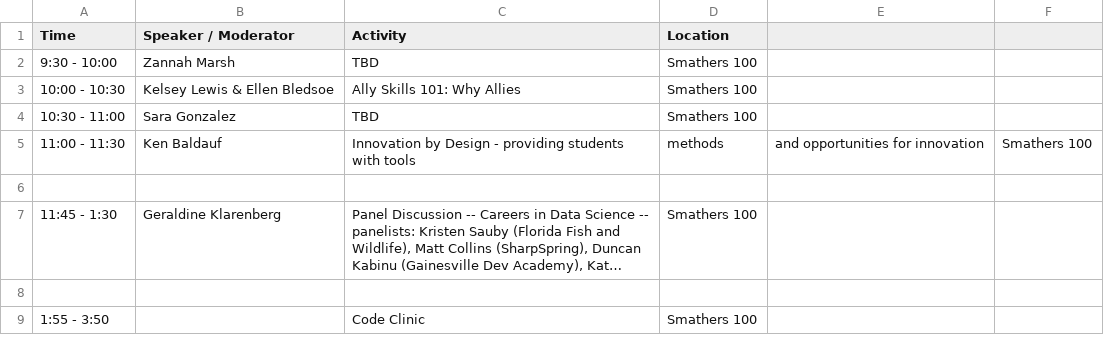
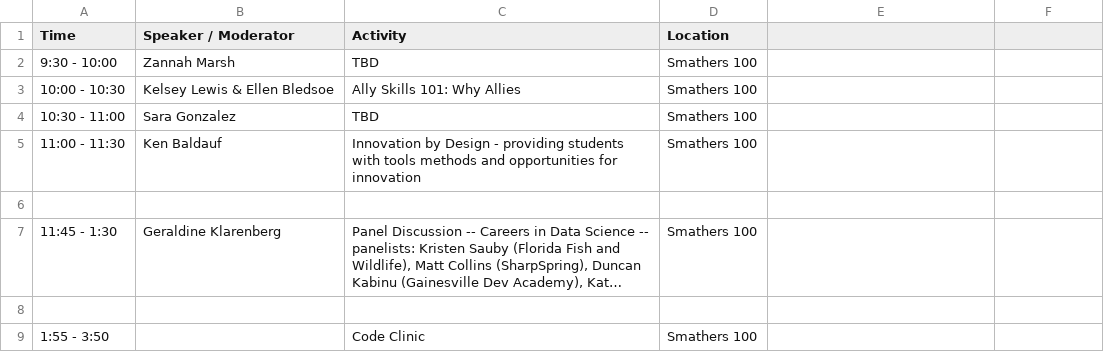
Before and after one commit to resbaz/resbaz2019, a CSV file: gainesville/schedule_2019-09-11.csv, drawn as a sheet; long unchanged cells end in ….

Commit message:
Update layout

```diff
--- a/gainesville/schedule_2019-09-11.csv
+++ b/gainesville/schedule_2019-09-11.csv
@@ -4,3 +4,3 @@ Time,Speaker / Moderator,Activity,Location
 10:30 - 11:00,Sara Gonzalez,TBD,Smathers 100
-11:00 - 11:30,Ken Baldauf,Innovation by Design - providing students with tools, methods, and opportunities for innovation,Smathers 100
+11:00 - 11:30,Ken Baldauf,Innovation by Design - providing students with tools methods and opportunities for innovation,Smathers 100
 ,,,
```
